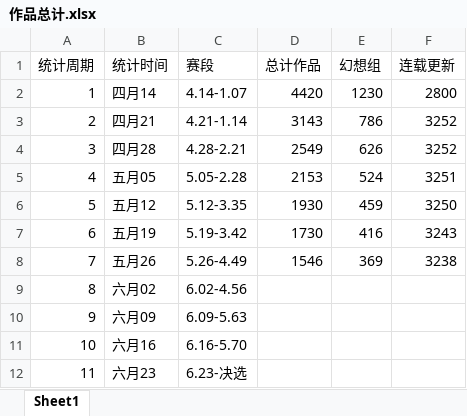
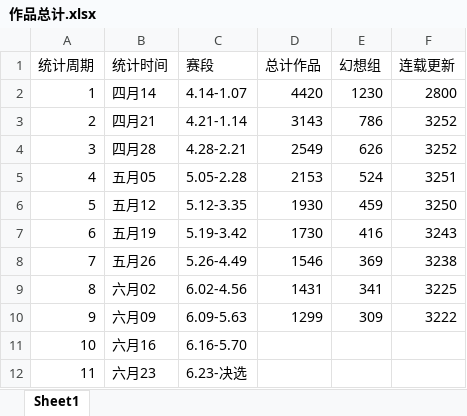
Before and after one commit to fuqixiu/LLS3, an Excel workbook: 作品总计.xlsx, sheet Sheet1, drawn as a sheet; values as stored, in another font and other column widths than the file's, no borders; the diff names each change by its address in the sheet, - before the commit and + after, or states it on an @@ line.

```diff
--- a/作品总计.xlsx (sheet Sheet1)
+++ b/作品总计.xlsx (sheet Sheet1)
-D9 (总计作品): (empty)
+D9 (总计作品): 1431
-E9 (幻想组): (empty)
+E9 (幻想组): 341
-F9 (连载更新): (empty)
+F9 (连载更新): 3225
-D10 (总计作品): (empty)
+D10 (总计作品): 1299
-E10 (幻想组): (empty)
+E10 (幻想组): 309
-F10 (连载更新): (empty)
+F10 (连载更新): 3222
```
Also changed, not shown: 推荐数据.xlsx, 推荐数据raw.xlsx, 2 other files.
